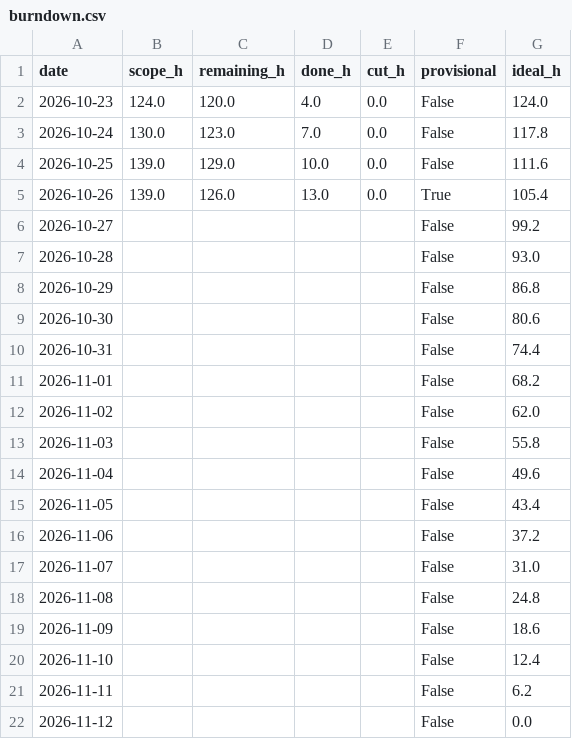
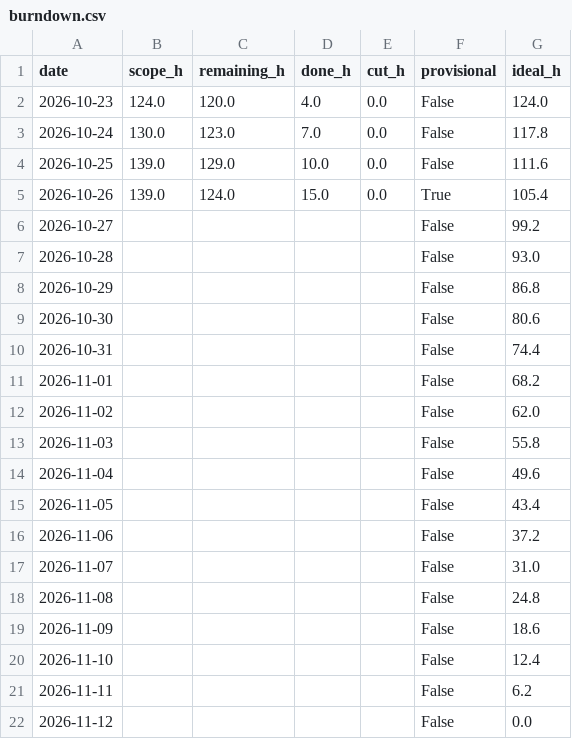
Before and after one commit to NeitLN/SaiGGo, a CSV file: burndown.csv, drawn as a sheet.

```diff
--- a/burndown.csv
+++ b/burndown.csv
@@ -4,3 +4,3 @@ date,scope_h,remaining_h,done_h,cut_h,provisional,ideal_h
 2026-10-25,139.0,129.0,10.0,0.0,False,111.6
-2026-10-26,139.0,126.0,13.0,0.0,True,105.4
+2026-10-26,139.0,124.0,15.0,0.0,True,105.4
 2026-10-27,,,,,False,99.2
```
Also changed, not shown: history/2026-10-26.csv, 2 other files.
